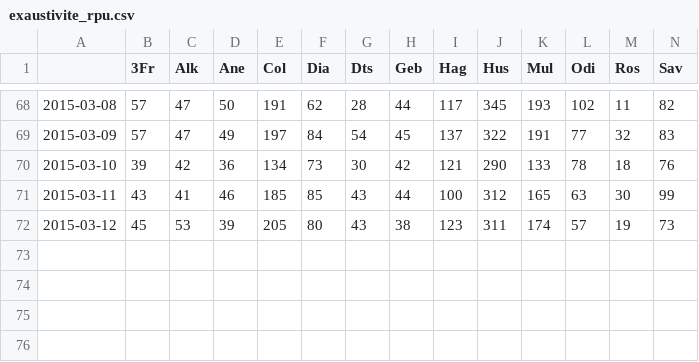
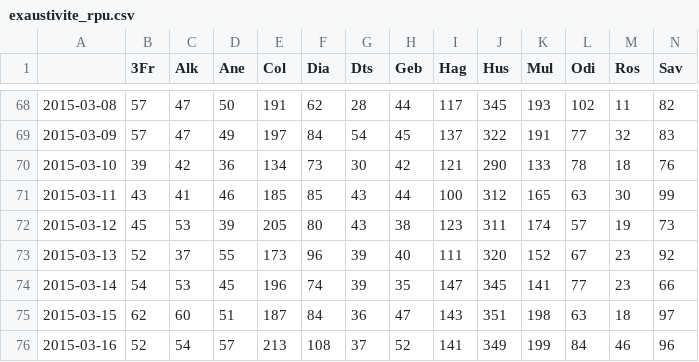
Before and after one commit to jcrb/RPU_2014, a CSV file: exaustivite_rpu.csv, drawn as a sheet; only a part is shown, gaps mark what is left out; rows hold the shown columns only; the diff names each change by its address in the sheet, - before the commit and + after, or states it on an @@ line.

```diff
--- a/exaustivite_rpu.csv
+++ b/exaustivite_rpu.csv
+row 73: 2015-03-13 | 52 | 37 | 55 | 173 | 96 | 39 | 40 | 111 | 320 | 152 | 67 | 23 | 92
+row 74: 2015-03-14 | 54 | 53 | 45 | 196 | 74 | 39 | 35 | 147 | 345 | 141 | 77 | 23 | 66
+row 75: 2015-03-15 | 62 | 60 | 51 | 187 | 84 | 36 | 47 | 143 | 351 | 198 | 63 | 18 | 97
+row 76: 2015-03-16 | 52 | 54 | 57 | 213 | 108 | 37 | 52 | 141 | 349 | 199 | 84 | 46 | 96
```
Also changed, not shown: 21 other files.
